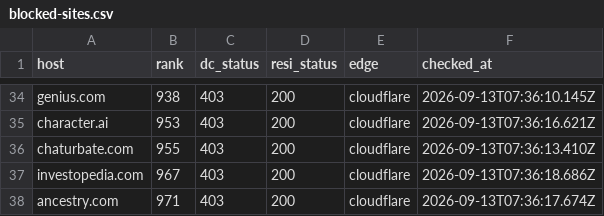
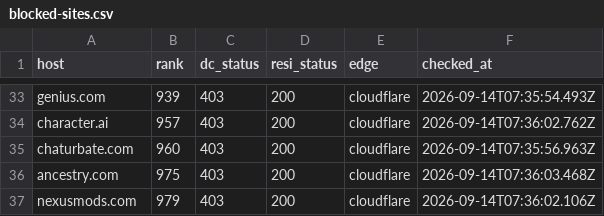
Before and after one commit to proxmint/blocked-sites, a CSV file: data/blocked-sites.csv, drawn as a sheet; only a part is shown, gaps mark what is left out; removed rows and columns are numbered as before the commit, all else as after; the diff covers the shown part only; the diff names each change by its address in the sheet, - before the commit and + after, or states it on an @@ line.

```diff
--- a/data/blocked-sites.csv
+++ b/data/blocked-sites.csv
-B33 (rank): 938
+B33 (rank): 939
-F33 (checked_at): 2026-09-13T07:36:10.145Z
+F33 (checked_at): 2026-09-14T07:35:54.493Z
-B34 (rank): 953
+B34 (rank): 957
-F34 (checked_at): 2026-09-13T07:36:16.621Z
+F34 (checked_at): 2026-09-14T07:36:02.762Z
-B35 (rank): 955
+B35 (rank): 960
-F35 (checked_at): 2026-09-13T07:36:13.410Z
+F35 (checked_at): 2026-09-14T07:35:56.963Z
-row 37: investopedia.com | 967 | 403 | 200 | cloudflare | 2026-09-13T07:36:18.686Z
-B36 (rank): 971
+B36 (rank): 975
-F36 (checked_at): 2026-09-13T07:36:17.674Z
+F36 (checked_at): 2026-09-14T07:36:03.468Z
+row 37: nexusmods.com | 979 | 403 | 200 | cloudflare | 2026-09-14T07:36:02.106Z
```
Also changed, not shown: 8 added rows, 9 removed rows and 46 edited cells elsewhere in this file, data/skipped-names.csv, 2 other files.
